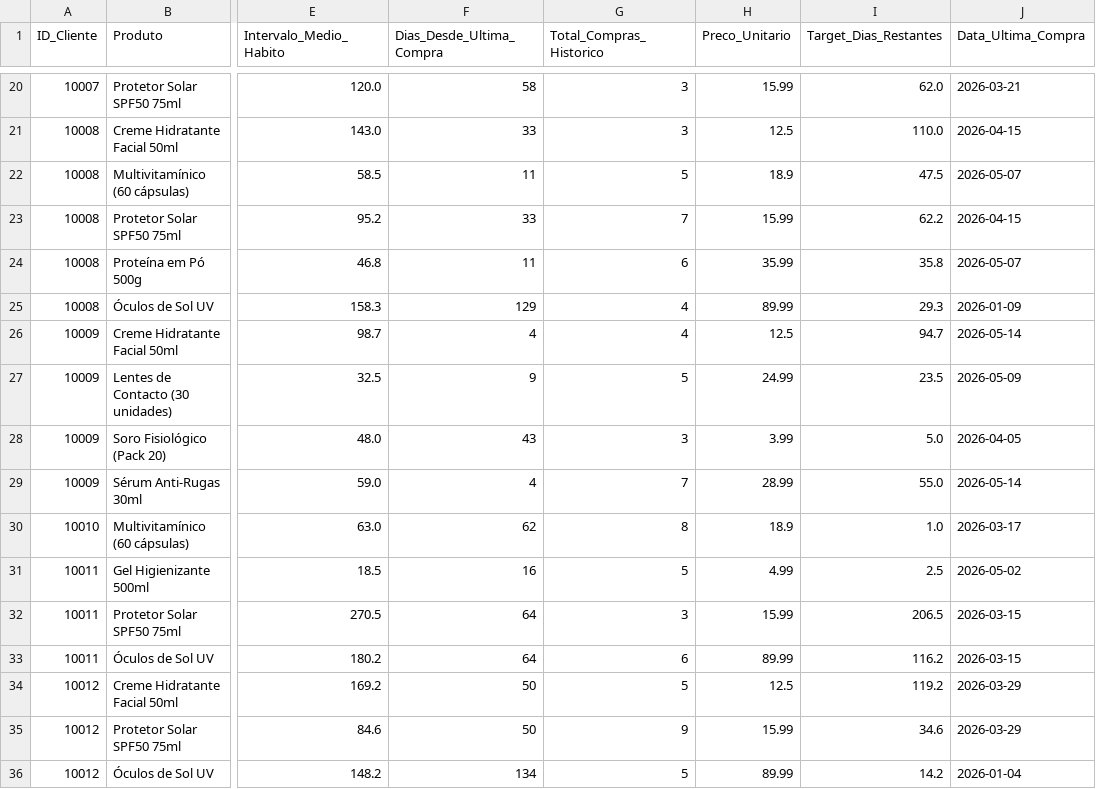
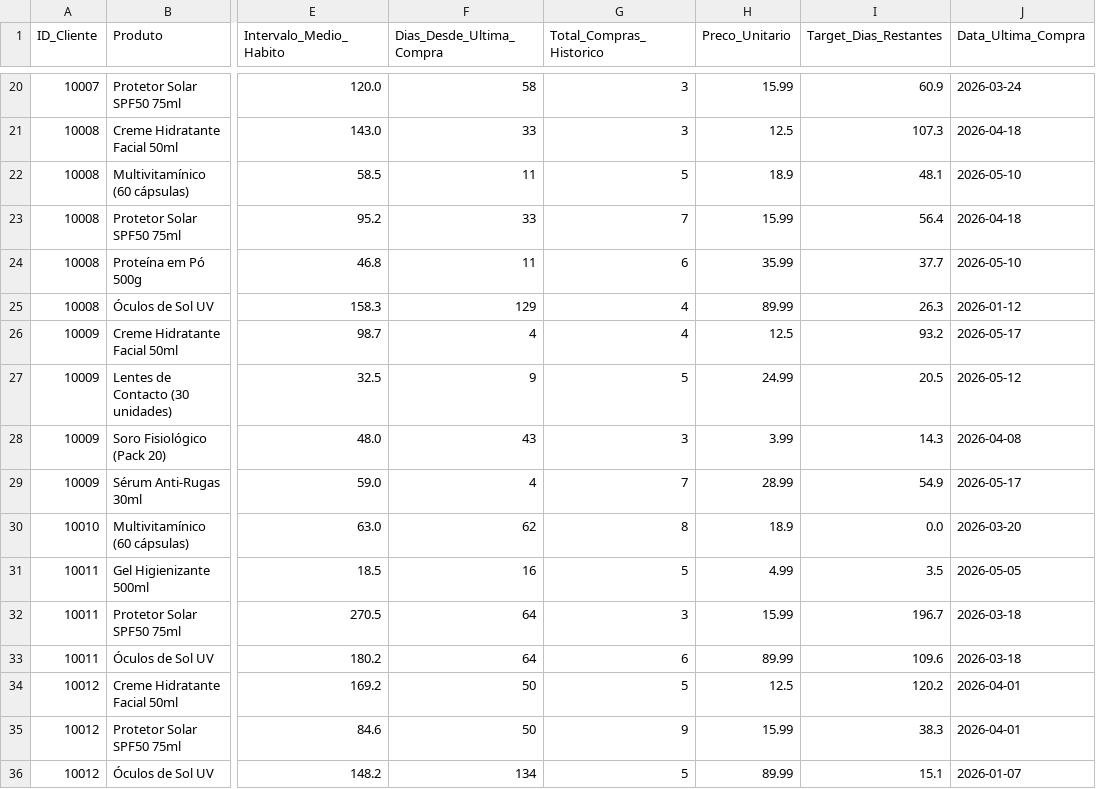
Before and after one commit to mipgit/IA_PROJ2, a CSV file: data/dados_treino_ia.csv, drawn as a sheet; only a part is shown, gaps mark what is left out; the diff covers the shown part only; the diff names each change by its address in the sheet, - before the commit and + after, or states it on an @@ line.

```diff
--- a/data/dados_treino_ia.csv
+++ b/data/dados_treino_ia.csv
-I20 (Target_Dias_Restantes): 62.0
+I20 (Target_Dias_Restantes): 60.9
-J20 (Data_Ultima_Compra): 2026-03-21
+J20 (Data_Ultima_Compra): 2026-03-24
-I21 (Target_Dias_Restantes): 110.0
+I21 (Target_Dias_Restantes): 107.3
-J21 (Data_Ultima_Compra): 2026-04-15
+J21 (Data_Ultima_Compra): 2026-04-18
-I22 (Target_Dias_Restantes): 47.5
+I22 (Target_Dias_Restantes): 48.1
-J22 (Data_Ultima_Compra): 2026-05-07
+J22 (Data_Ultima_Compra): 2026-05-10
-I23 (Target_Dias_Restantes): 62.2
+I23 (Target_Dias_Restantes): 56.4
-J23 (Data_Ultima_Compra): 2026-04-15
+J23 (Data_Ultima_Compra): 2026-04-18
-I24 (Target_Dias_Restantes): 35.8
+I24 (Target_Dias_Restantes): 37.7
-J24 (Data_Ultima_Compra): 2026-05-07
+J24 (Data_Ultima_Compra): 2026-05-10
-I25 (Target_Dias_Restantes): 29.3
+I25 (Target_Dias_Restantes): 26.3
-J25 (Data_Ultima_Compra): 2026-01-09
+J25 (Data_Ultima_Compra): 2026-01-12
-I26 (Target_Dias_Restantes): 94.7
+I26 (Target_Dias_Restantes): 93.2
-J26 (Data_Ultima_Compra): 2026-05-14
+J26 (Data_Ultima_Compra): 2026-05-17
-I27 (Target_Dias_Restantes): 23.5
+I27 (Target_Dias_Restantes): 20.5
-J27 (Data_Ultima_Compra): 2026-05-09
+J27 (Data_Ultima_Compra): 2026-05-12
-I28 (Target_Dias_Restantes): 5.0
+I28 (Target_Dias_Restantes): 14.3
-J28 (Data_Ultima_Compra): 2026-04-05
+J28 (Data_Ultima_Compra): 2026-04-08
-I29 (Target_Dias_Restantes): 55.0
+I29 (Target_Dias_Restantes): 54.9
-J29 (Data_Ultima_Compra): 2026-05-14
+J29 (Data_Ultima_Compra): 2026-05-17
-I30 (Target_Dias_Restantes): 1.0
+I30 (Target_Dias_Restantes): 0.0
-J30 (Data_Ultima_Compra): 2026-03-17
+J30 (Data_Ultima_Compra): 2026-03-20
-I31 (Target_Dias_Restantes): 2.5
+I31 (Target_Dias_Restantes): 3.5
-J31 (Data_Ultima_Compra): 2026-05-02
+J31 (Data_Ultima_Compra): 2026-05-05
-I32 (Target_Dias_Restantes): 206.5
+I32 (Target_Dias_Restantes): 196.7
-J32:J33 (Data_Ultima_Compra): 2026-03-15
+J32:J33 (Data_Ultima_Compra): 2026-03-18
-I33 (Target_Dias_Restantes): 116.2
+I33 (Target_Dias_Restantes): 109.6
-I34 (Target_Dias_Restantes): 119.2
+I34 (Target_Dias_Restantes): 120.2
-J34:J35 (Data_Ultima_Compra): 2026-03-29
+J34:J35 (Data_Ultima_Compra): 2026-04-01
-I35 (Target_Dias_Restantes): 34.6
+I35 (Target_Dias_Restantes): 38.3
-I36 (Target_Dias_Restantes): 14.2
+I36 (Target_Dias_Restantes): 15.1
-J36 (Data_Ultima_Compra): 2026-01-04
+J36 (Data_Ultima_Compra): 2026-01-07
```
Also changed, not shown: 165 edited cells elsewhere in this file, data/transacoes.csv, 14 other files.
